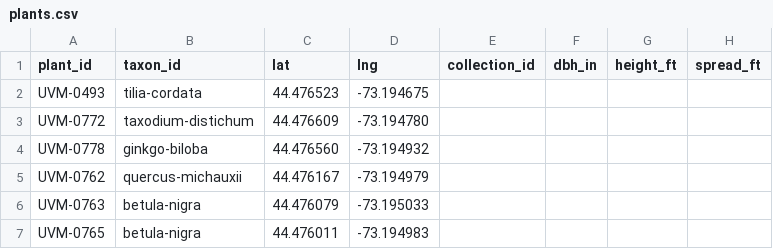
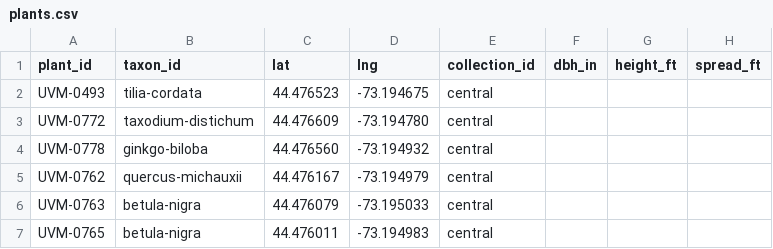
Before and after one commit to durodriguez/Florestas_VT, a CSV file: data/plants.csv, drawn as a sheet; only a part is shown; the diff names each change by its address in the sheet, - before the commit and + after, or states it on an @@ line.

```diff
--- a/data/plants.csv
+++ b/data/plants.csv
-E2:E7 (collection_id): (empty)
+E2:E7 (collection_id): central
```
Also changed, not shown: 10 other files.
